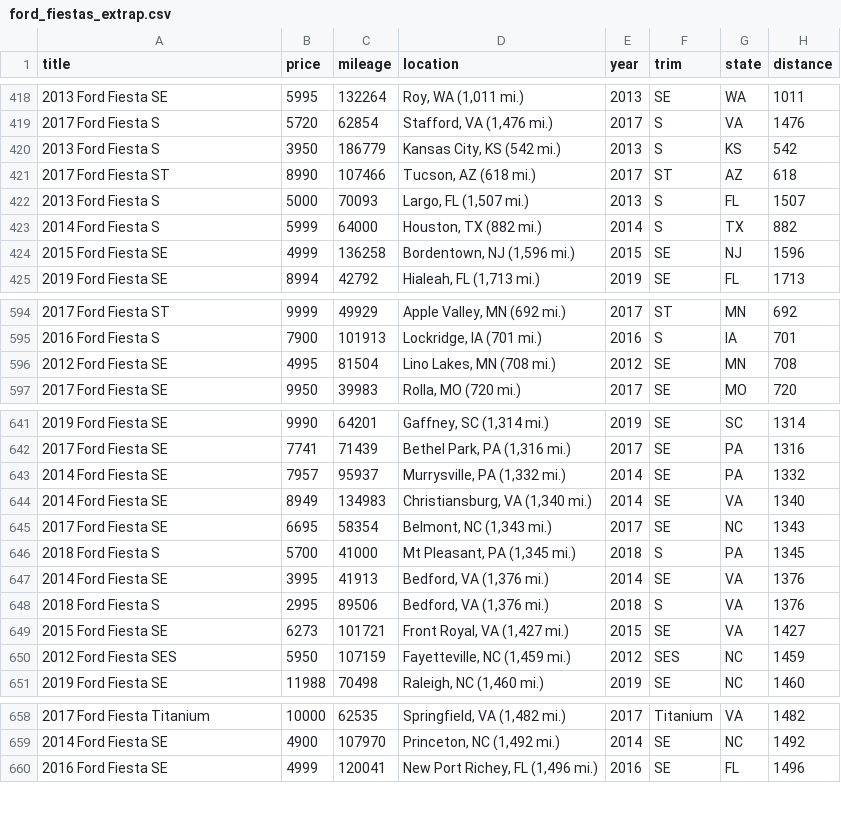
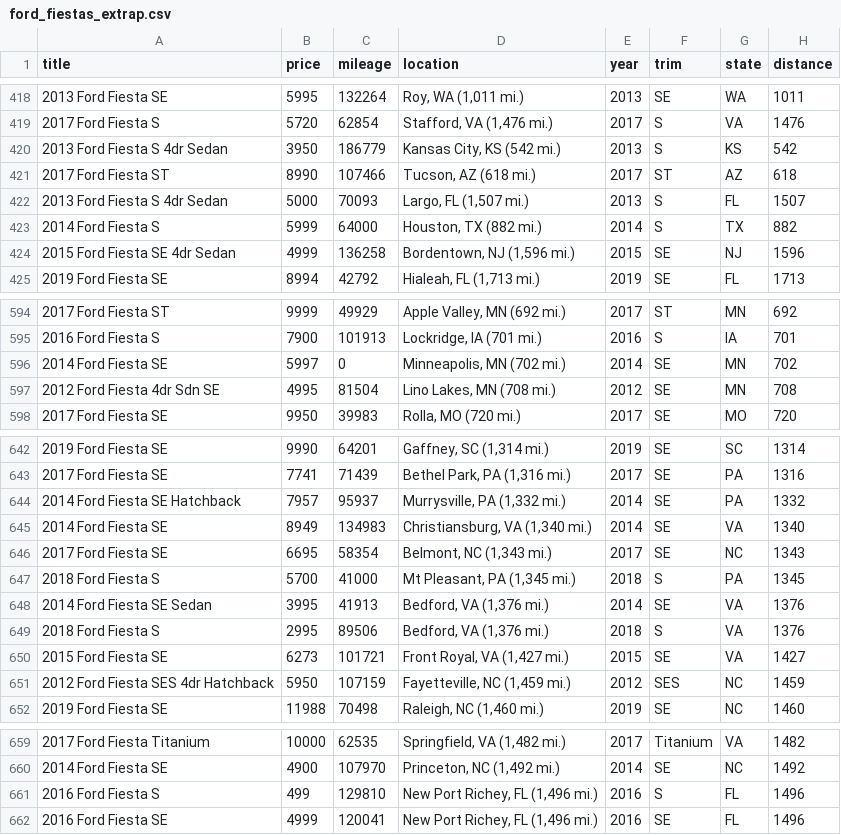
Before and after one commit to jefferylane/Ford-Fiesta-Price-Prediction-Model, a CSV file: ford_fiestas_extrap.csv, drawn as a sheet; only a part is shown, gaps mark what is left out; the diff covers the shown part only.

```diff
--- a/ford_fiestas_extrap.csv
+++ b/ford_fiestas_extrap.csv
@@ -419,7 +419,7 @@ title,price,mileage,location,year,trim,state,distance
 2017 Ford Fiesta S,5720,62854,"Stafford, VA (1,476 mi.)",2017,S,VA,1476
-2013 Ford Fiesta S,3950,186779,"Kansas City, KS (542 mi.)",2013,S,KS,542
+2013 Ford Fiesta S 4dr Sedan,3950,186779,"Kansas City, KS (542 mi.)",2013,S,KS,542
 2017 Ford Fiesta ST,8990,107466,"Tucson, AZ (618 mi.)",2017,ST,AZ,618
-2013 Ford Fiesta S,5000,70093,"Largo, FL (1,507 mi.)",2013,S,FL,1507
+2013 Ford Fiesta S 4dr Sedan,5000,70093,"Largo, FL (1,507 mi.)",2013,S,FL,1507
 2014 Ford Fiesta S,5999,64000,"Houston, TX (882 mi.)",2014,S,TX,882
-2015 Ford Fiesta SE,4999,136258,"Bordentown, NJ (1,596 mi.)",2015,SE,NJ,1596
+2015 Ford Fiesta SE 4dr Sedan,4999,136258,"Bordentown, NJ (1,596 mi.)",2015,SE,NJ,1596
 2019 Ford Fiesta SE,8994,42792,"Hialeah, FL (1,713 mi.)",2019,SE,FL,1713
@@ -595,3 +595,4 @@ title,price,mileage,location,year,trim,state,distance
 2016 Ford Fiesta S,7900,101913,"Lockridge, IA (701 mi.)",2016,S,IA,701
-2012 Ford Fiesta SE,4995,81504,"Lino Lakes, MN (708 mi.)",2012,SE,MN,708
+2014 Ford Fiesta SE,5997,0,"Minneapolis, MN (702 mi.)",2014,SE,MN,702
+2012 Ford Fiesta 4dr Sdn SE,4995,81504,"Lino Lakes, MN (708 mi.)",2012,SE,MN,708
 2017 Ford Fiesta SE,9950,39983,"Rolla, MO (720 mi.)",2017,SE,MO,720
@@ -642,3 +643,3 @@ title,price,mileage,location,year,trim,state,distance
 2017 Ford Fiesta SE,7741,71439,"Bethel Park, PA (1,316 mi.)",2017,SE,PA,1316
-2014 Ford Fiesta SE,7957,95937,"Murrysville, PA (1,332 mi.)",2014,SE,PA,1332
+2014 Ford Fiesta SE Hatchback,7957,95937,"Murrysville, PA (1,332 mi.)",2014,SE,PA,1332
 2014 Ford Fiesta SE,8949,134983,"Christiansburg, VA (1,340 mi.)",2014,SE,VA,1340
@@ -646,6 +647,6 @@ title,price,mileage,location,year,trim,state,distance
 2018 Ford Fiesta S,5700,41000,"Mt Pleasant, PA (1,345 mi.)",2018,S,PA,1345
-2014 Ford Fiesta SE,3995,41913,"Bedford, VA (1,376 mi.)",2014,SE,VA,1376
+2014 Ford Fiesta SE Sedan,3995,41913,"Bedford, VA (1,376 mi.)",2014,SE,VA,1376
 2018 Ford Fiesta S,2995,89506,"Bedford, VA (1,376 mi.)",2018,S,VA,1376
 2015 Ford Fiesta SE,6273,101721,"Front Royal, VA (1,427 mi.)",2015,SE,VA,1427
-2012 Ford Fiesta SES,5950,107159,"Fayetteville, NC (1,459 mi.)",2012,SES,NC,1459
+2012 Ford Fiesta SES 4dr Hatchback,5950,107159,"Fayetteville, NC (1,459 mi.)",2012,SES,NC,1459
 2019 Ford Fiesta SE,11988,70498,"Raleigh, NC (1,460 mi.)",2019,SE,NC,1460
@@ -659,2 +660,3 @@ title,price,mileage,location,year,trim,state,distance
 2014 Ford Fiesta SE,4900,107970,"Princeton, NC (1,492 mi.)",2014,SE,NC,1492
+2016 Ford Fiesta S,499,129810,"New Port Richey, FL (1,496 mi.)",2016,S,FL,1496
 2016 Ford Fiesta SE,4999,120041,"New Port Richey, FL (1,496 mi.)",2016,SE,FL,1496
```
Also changed, not shown: 23 edited cells elsewhere in this file, 13 other files.
